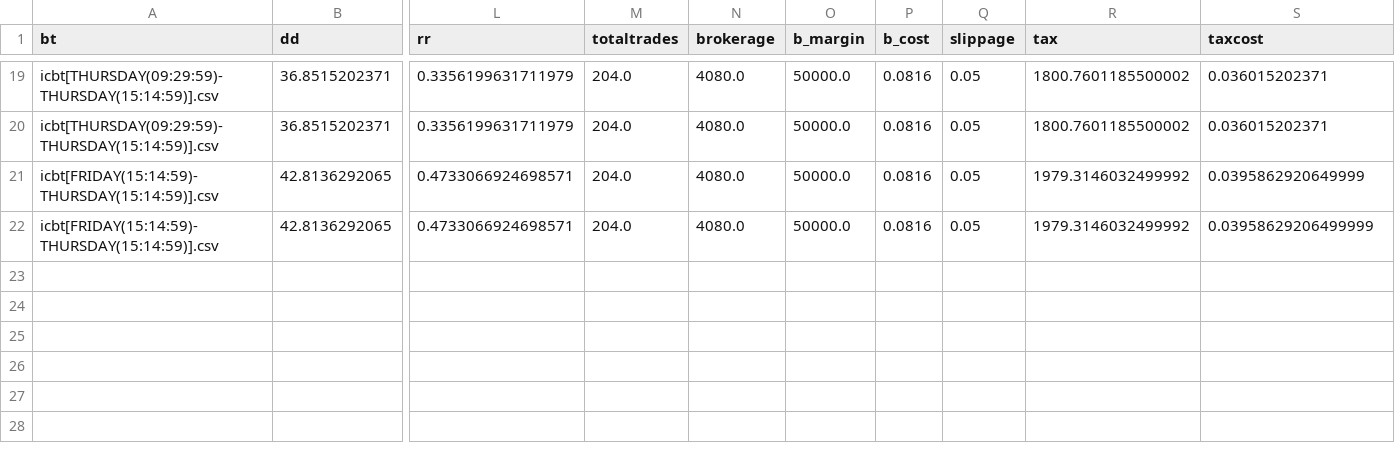
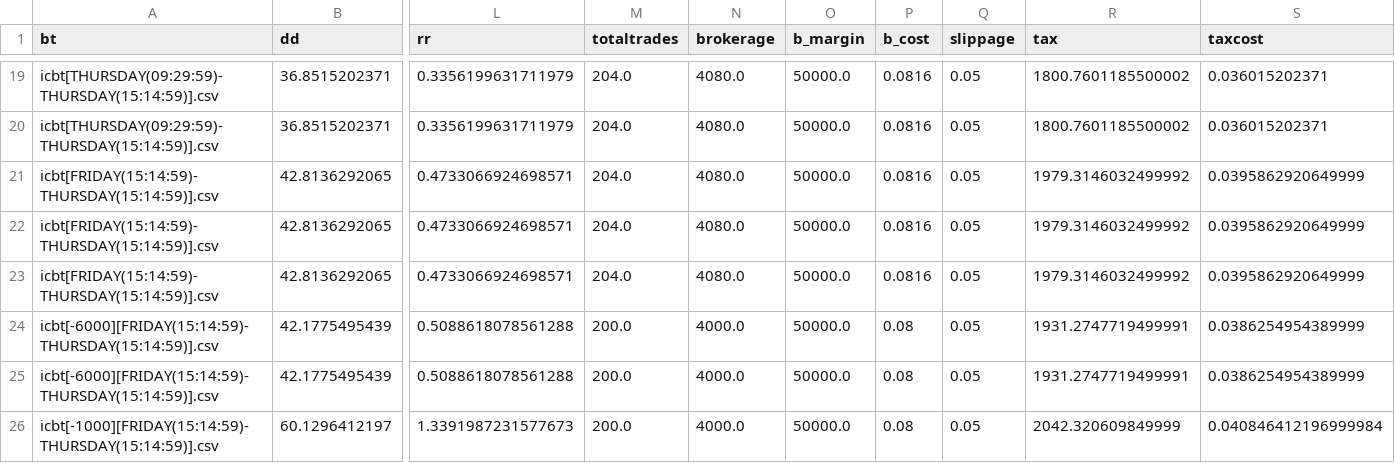
Before and after one commit to pra33g/stockship, a CSV file: results.csv, drawn as a sheet; only a part is shown, gaps mark what is left out; rows hold the shown columns only; the diff names each change by its address in the sheet, - before the commit and + after, or states it on an @@ line.

```diff
--- a/results.csv
+++ b/results.csv
-S22 (taxcost): 0.03958629206499999
+S22 (taxcost): 0.0395862920649999
+row 23: icbt[FRIDAY(15:14:59)-THURSDAY(15:14:59)].csv | 42.8136292065 | 0.4733066924698571 | 204.0 | 4080.0 | 50000.0 | 0.0816 | 0.05 | 1979.3146032499992 | 0.0395862920649999
+row 24: icbt[-6000][FRIDAY(15:14:59)-THURSDAY(15:14:59)].csv | 42.1775495439 | 0.5088618078561288 | 200.0 | 4000.0 | 50000.0 | 0.08 | 0.05 | 1931.2747719499991 | 0.0386254954389999
+row 25: icbt[-6000][FRIDAY(15:14:59)-THURSDAY(15:14:59)].csv | 42.1775495439 | 0.5088618078561288 | 200.0 | 4000.0 | 50000.0 | 0.08 | 0.05 | 1931.2747719499991 | 0.0386254954389999
+row 26: icbt[-1000][FRIDAY(15:14:59)-THURSDAY(15:14:59)].csv | 60.1296412197 | 1.3391987231577673 | 200.0 | 4000.0 | 50000.0 | 0.08 | 0.05 | 2042.320609849999 | 0.040846412196999984
```
Also changed, not shown: 2 other files.
